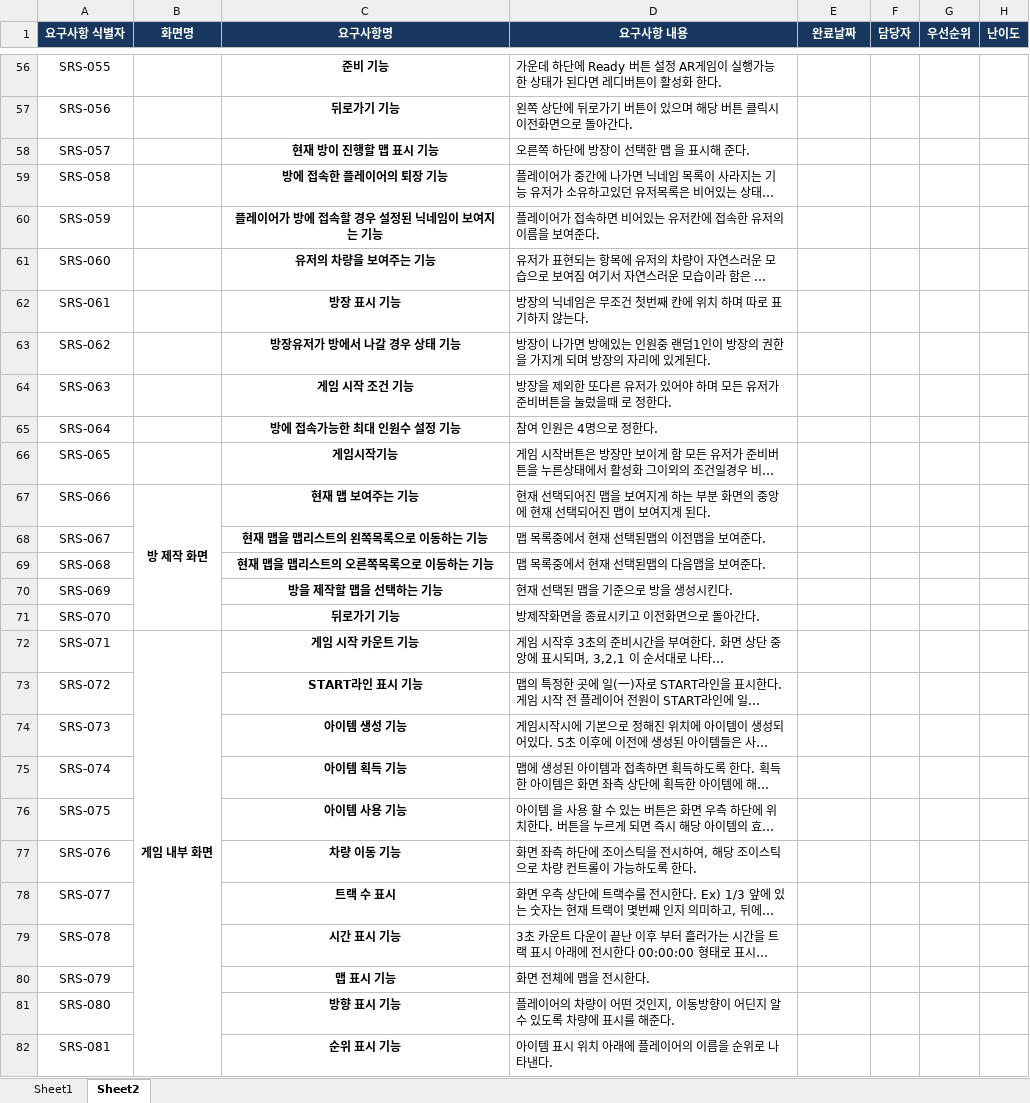
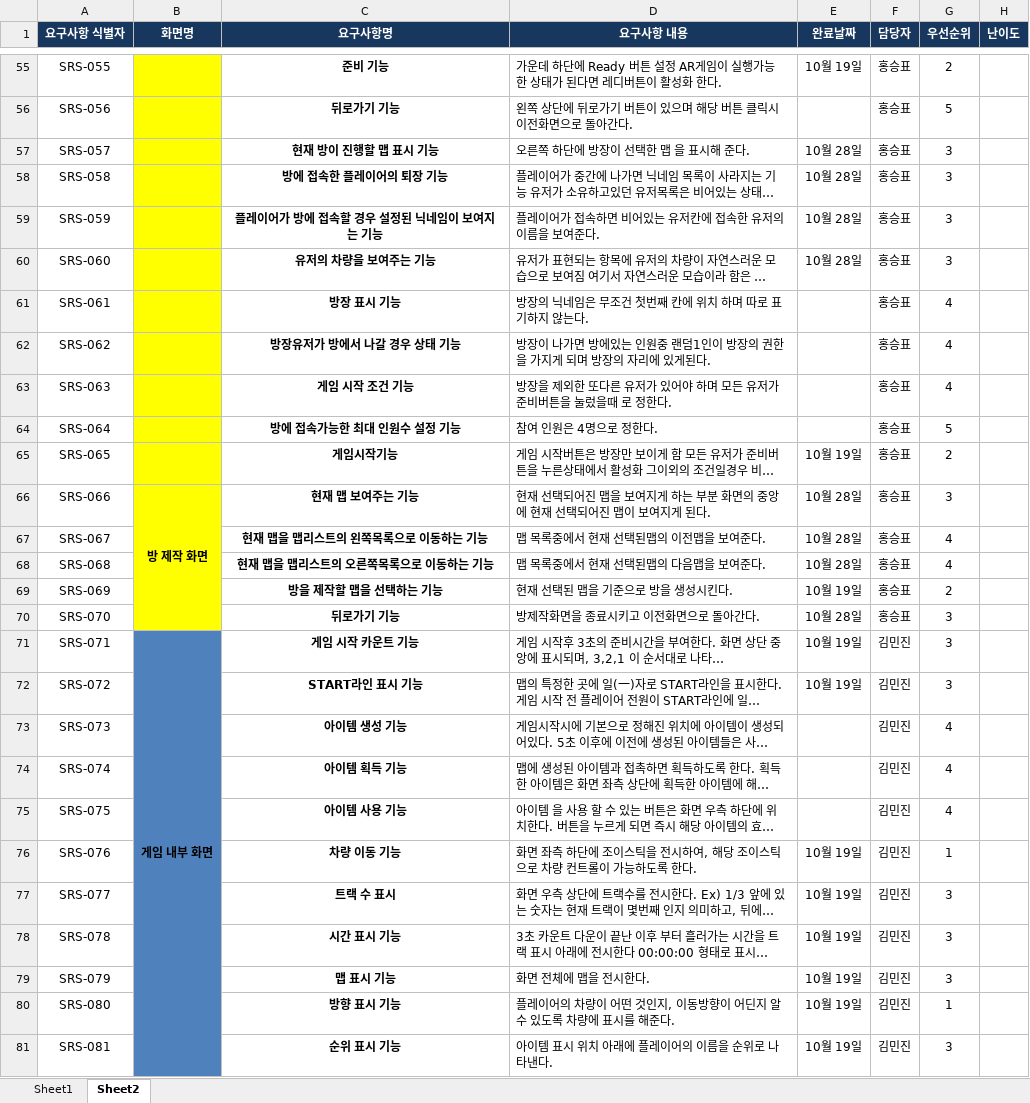
Before and after one commit to kindkmj/BitCamp_AR, an Excel workbook: 설계및정의서/기능리스트_AR 레이싱 게임 v0.1.xlsx, sheet Sheet2, drawn as a sheet; only a part is shown, gaps mark what is left out; long unchanged cells end in …; values as stored, in another font and other column widths than the file's, no borders; addresses are those after the commit; the diff covers the shown part only; the diff names each change by its address in the sheet, - before the commit and + after, or states it on an @@ line.

```diff
--- a/설계및정의서/기능리스트_AR 레이싱 게임 v0.1.xlsx (sheet Sheet2)
+++ b/설계및정의서/기능리스트_AR 레이싱 게임 v0.1.xlsx (sheet Sheet2)
-B55:B70 fill: none
+B55:B70 fill: #FFFF00
-E55 (완료날짜): (empty)
+E55 (완료날짜): 10월 19일
-F55:F70 (담당자): (empty)
+F55:F70 (담당자): 홍승표
-G55 (우선순위): (empty)
+G55 (우선순위): 2
-G56 (우선순위): (empty)
+G56 (우선순위): 5
-E57:E60 (완료날짜): (empty)
+E57:E60 (완료날짜): 10월 28일
-G57:G60 (우선순위): (empty)
+G57:G60 (우선순위): 3
-G61:G63 (우선순위): (empty)
+G61:G63 (우선순위): 4
-G64 (우선순위): (empty)
+G64 (우선순위): 5
-E65 (완료날짜): (empty)
+E65 (완료날짜): 10월 19일
-G65 (우선순위): (empty)
+G65 (우선순위): 2
-E66:E68 (완료날짜): (empty)
+E66:E68 (완료날짜): 10월 28일
-G66 (우선순위): (empty)
+G66 (우선순위): 3
-G67:G68 (우선순위): (empty)
+G67:G68 (우선순위): 4
-E69 (완료날짜): (empty)
+E69 (완료날짜): 10월 19일
-G69 (우선순위): (empty)
+G69 (우선순위): 2
-E70 (완료날짜): (empty)
+E70 (완료날짜): 10월 28일
-G70:G72 (우선순위): (empty)
+G70:G72 (우선순위): 3
-B71:B81 fill: none
+B71:B81 fill: #4F81BD
-E71:E72 (완료날짜): (empty)
+E71:E72 (완료날짜): 10월 19일
-F71:F81 (담당자): (empty)
+F71:F81 (담당자): 김민진
-G73:G75 (우선순위): (empty)
+G73:G75 (우선순위): 4
-E76:E81 (완료날짜): (empty)
+E76:E81 (완료날짜): 10월 19일
-G76 (우선순위): (empty)
+G76 (우선순위): 1
-G77:G79 (우선순위): (empty)
+G77:G79 (우선순위): 3
-G80 (우선순위): (empty)
+G80 (우선순위): 1
-G81 (우선순위): (empty)
+G81 (우선순위): 3
```
Also changed, not shown: 9 added rows, 1 removed row, 124 edited cells and cell formats elsewhere in this sheet.
